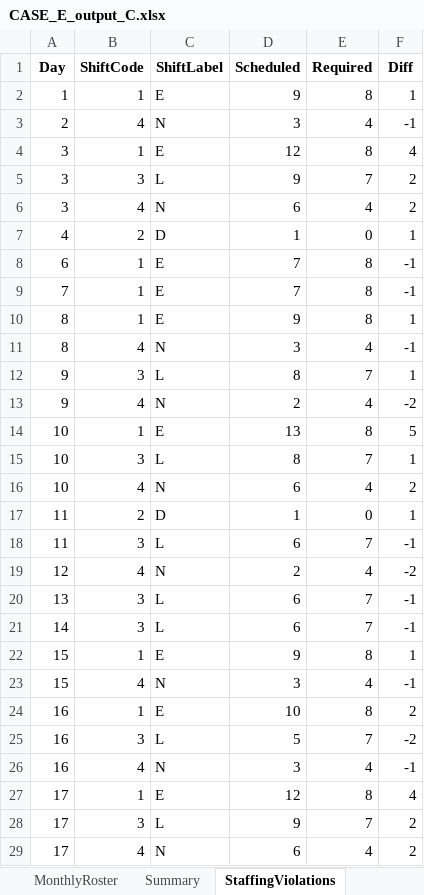
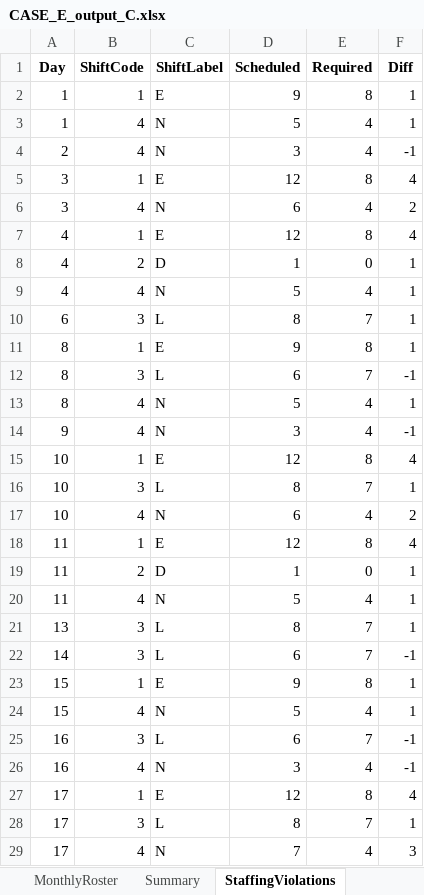
Before and after one commit to LucasGailliaerd/caseEibmcplex, an Excel workbook: CASE_E_output_C.xlsx, sheet StaffingViolations, drawn as a sheet; only a part is shown; values as stored, in another font and other column widths than the file's, no borders; removed rows and columns are numbered as before the commit, all else as after; the diff covers the shown part only; the diff names each change by its address in the sheet, - before the commit and + after, or states it on an @@ line.

```diff
--- a/CASE_E_output_C.xlsx (sheet StaffingViolations)
+++ b/CASE_E_output_C.xlsx (sheet StaffingViolations)
+row 3: 1 | 4 | N | 5 | 4 | 1
-row 5: 3 | 3 | L | 9 | 7 | 2
+row 7: 4 | 1 | E | 12 | 8 | 4
-row 8: 6 | 1 | E | 7 | 8 | -1
-row 9: 7 | 1 | E | 7 | 8 | -1
+row 9: 4 | 4 | N | 5 | 4 | 1
+row 10: 6 | 3 | L | 8 | 7 | 1
+row 12: 8 | 3 | L | 6 | 7 | -1
-D13 (Scheduled): 3
+D13 (Scheduled): 5
-F13 (Diff): -1
+F13 (Diff): 1
-row 12: 9 | 3 | L | 8 | 7 | 1
-D14 (Scheduled): 2
+D14 (Scheduled): 3
-F14 (Diff): -2
+F14 (Diff): -1
-D15 (Scheduled): 13
+D15 (Scheduled): 12
-F15 (Diff): 5
+F15 (Diff): 4
+row 18: 11 | 1 | E | 12 | 8 | 4
-row 18: 11 | 3 | L | 6 | 7 | -1
-A20 (Day): 12
+A20 (Day): 11
-D20 (Scheduled): 2
+D20 (Scheduled): 5
-F20 (Diff): -2
+F20 (Diff): 1
-D21 (Scheduled): 6
+D21 (Scheduled): 8
-F21 (Diff): -1
+F21 (Diff): 1
-D24 (Scheduled): 3
+D24 (Scheduled): 5
-F24 (Diff): -1
+F24 (Diff): 1
-row 24: 16 | 1 | E | 10 | 8 | 2
-D25 (Scheduled): 5
+D25 (Scheduled): 6
-F25 (Diff): -2
+F25 (Diff): -1
-D28 (Scheduled): 9
+D28 (Scheduled): 8
-F28 (Diff): 2
+F28 (Diff): 1
-D29 (Scheduled): 6
+D29 (Scheduled): 7
-F29 (Diff): 2
+F29 (Diff): 3
```
Also changed, not shown: 6 added rows, 4 removed rows and 9 edited cells elsewhere in this sheet, sheet MonthlyRoster, sheet Summary, CASE_E_INPUT.xlsx, 9 other files.
